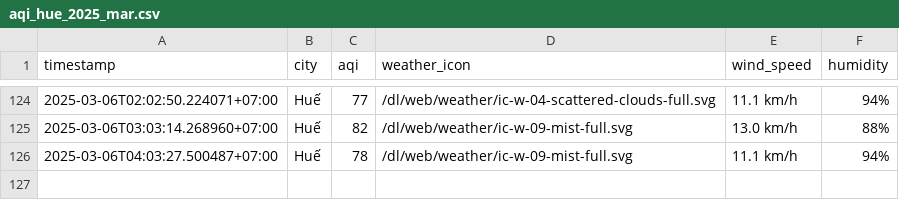
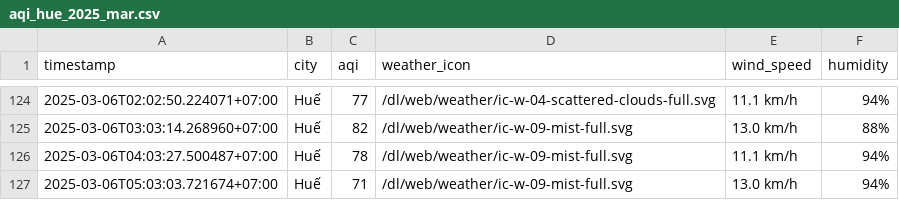
Before and after one commit to nghiahsgs/iqair-dataset, a CSV file: result/hue/aqi_hue_2025_mar.csv, drawn as a sheet; only a part is shown, gaps mark what is left out; the diff names each change by its address in the sheet, - before the commit and + after, or states it on an @@ line.

```diff
--- a/result/hue/aqi_hue_2025_mar.csv
+++ b/result/hue/aqi_hue_2025_mar.csv
+row 127: 2025-03-06T05:03:03.721674+07:00 | Huế | 71 | /dl/web/weather/ic-w-09-mist-full.svg | 13.0 km/h | 94%
```
Also changed, not shown: result/can-tho/aqi_can-tho_2025_mar.csv, result/hai-phong/aqi_hai-phong_2025_mar.csv, 2 other files.
